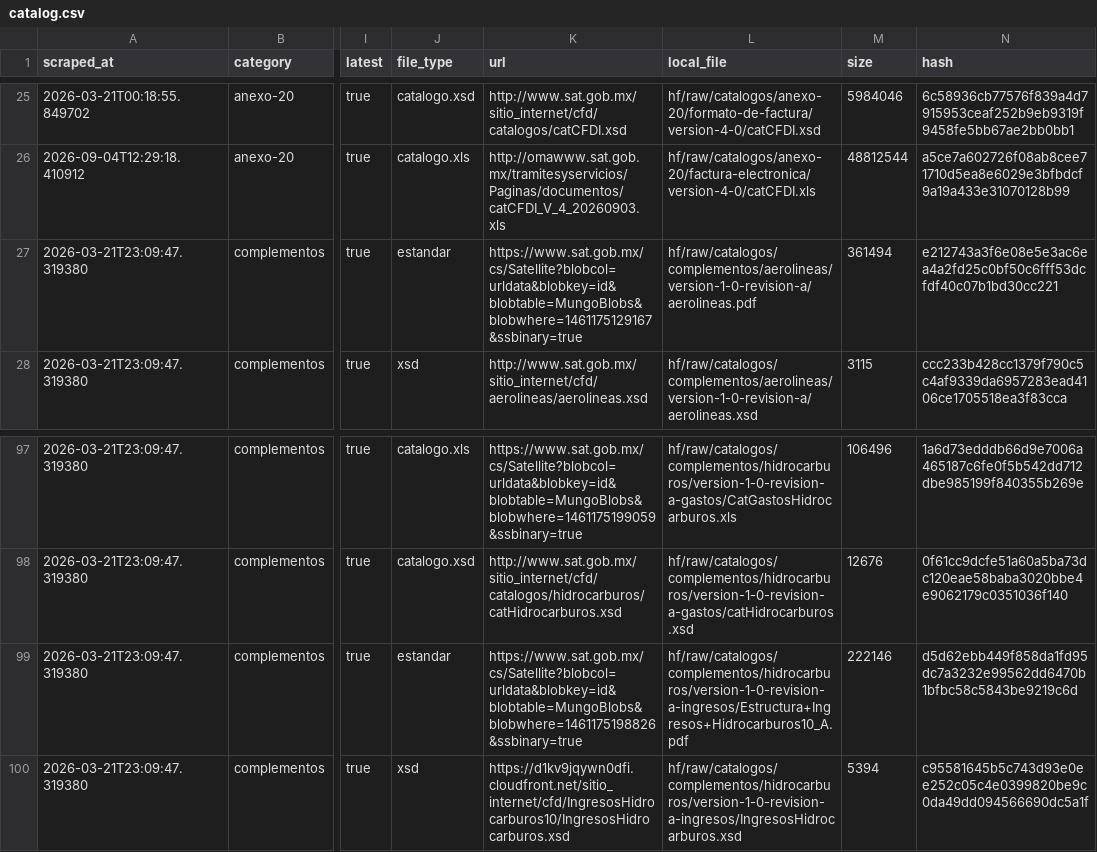
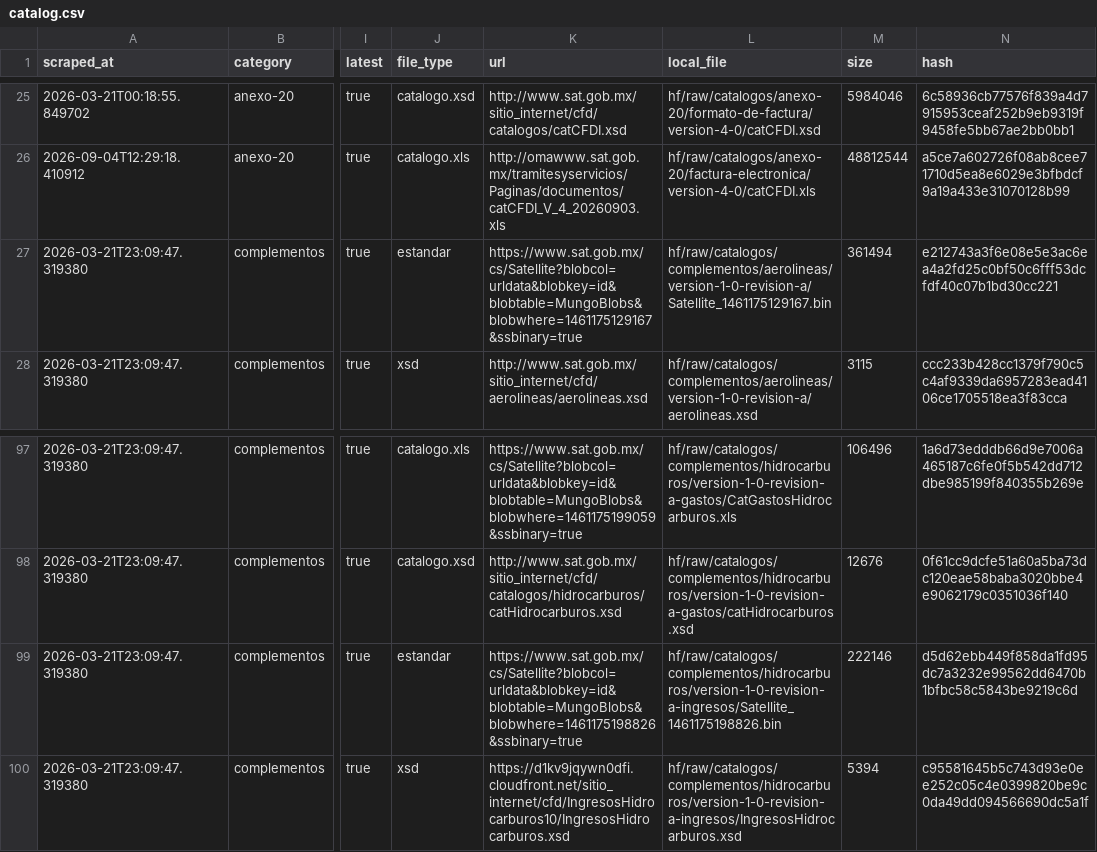
Before and after one commit to mayrop/sat-metadata-scraper, a CSV file: output/catalog.csv, drawn as a sheet; only a part is shown, gaps mark what is left out; the diff names each change by its address in the sheet, - before the commit and + after, or states it on an @@ line.

```diff
--- a/output/catalog.csv
+++ b/output/catalog.csv
-L27 (local_file): hf/raw/catalogos/complementos/aerolineas/version-1-0-revision-a/aerolineas.pdf
+L27 (local_file): hf/raw/catalogos/complementos/aerolineas/version-1-0-revision-a/Satellite_1461175129167.bin
-L99 (local_file): hf/raw/catalogos/complementos/hidrocarburos/version-1-0-revision-a-ingresos/Estructura+Ingresos+Hidrocarburos10_A.pdf
+L99 (local_file): hf/raw/catalogos/complementos/hidrocarburos/version-1-0-revision-a-ingresos/Satellite_1461175198826.bin
```
Also changed, not shown: 1 other file.
